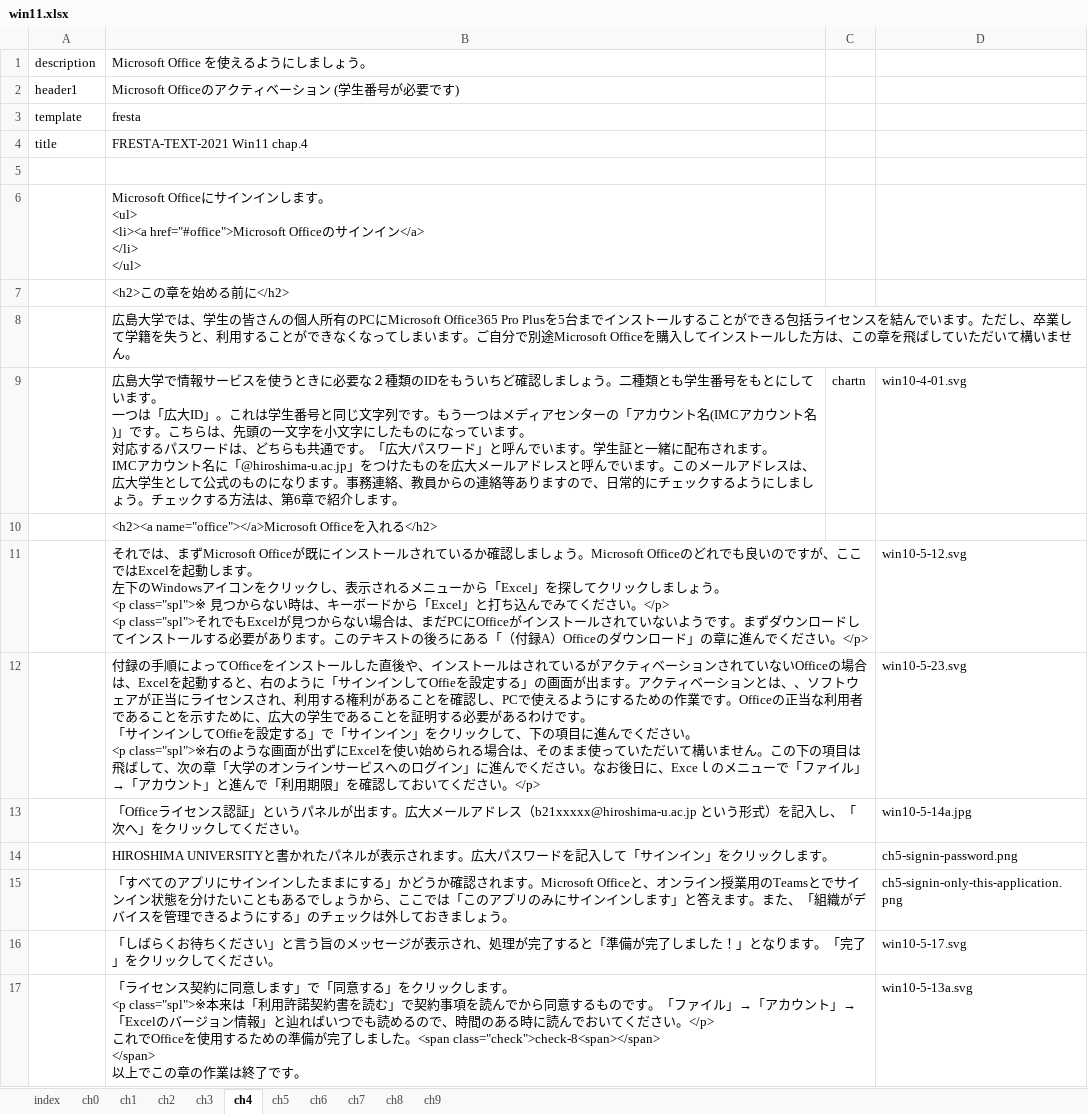
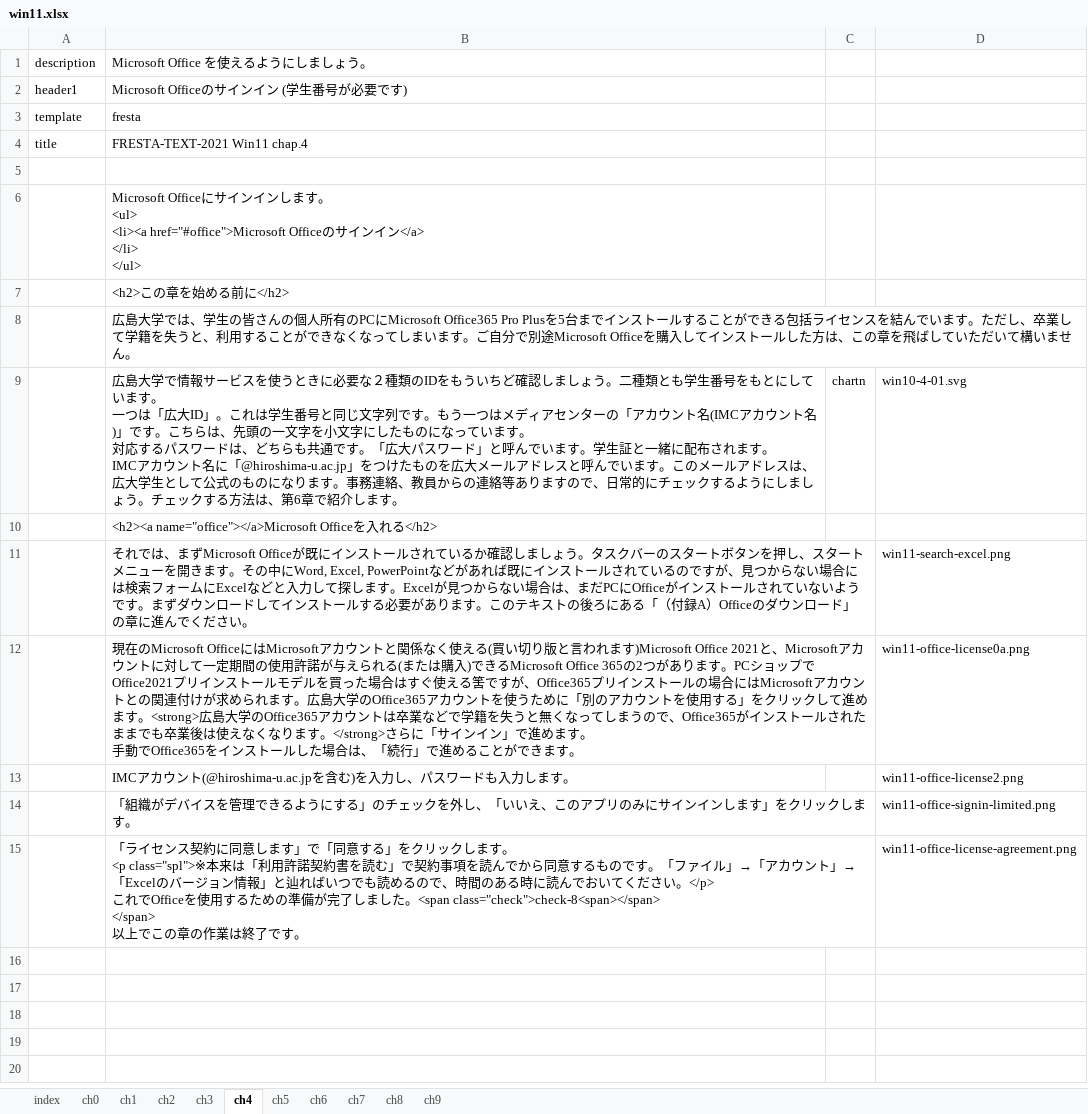
Before and after one commit to gnutar/fresta, an Excel workbook: win11.xlsx, sheet ch4, drawn as a sheet; values as stored, in another font and other column widths than the file's, no borders; removed rows and columns are numbered as before the commit, all else as after; ↵ is a line break in a cell; the diff names each change by its address in the sheet, - before the commit and + after, or states it on an @@ line.

Commit message:
win11ja: office licensing

```diff
--- a/win11.xlsx (sheet ch4)
+++ b/win11.xlsx (sheet ch4)
-B2 (Microsoft Office を使えるようにしましょう。): Microsoft Officeのアクティベーション (学生番号が必要です)
+B2 (Microsoft Office を使えるようにしましょう。): Microsoft Officeのサインイン (学生番号が必要です)
-row 11:  | それでは、まずMicrosoft Officeが既にインストールされているか確認しましょう。Microsoft Officeのどれでも良いのですが、ここではExcelを起動します。 ↵ 左下のWindowsアイコンをクリックし、表示されるメニューから「Excel」を探してクリックしましょう。 ↵ <p class="spl">※ 見つからない時は、キーボードから「Excel」と打ち込んでみてください。</p> ↵ <p class="spl">それでもExcelが見つからない場合は、まだPCにOfficeがインストールされていないようです。まずダウンロードしてインストールする必要があります。このテキストの後ろにある「（付録A）Officeのダウンロード」の章に進んでください。</p> |  | win10-5-12.svg
-row 12:  | 付録の手順によってOfficeをインストールした直後や、インストールはされているがアクティベーションされていないOfficeの場合は、Excelを起動すると、右のように「サインインしてOffieを設定する」の画面が出ます。アクティベーションとは、、ソフトウェアが正当にライセンスされ、利用する権利があることを確認し、PCで使えるようにするための作業です。Officeの正当な利用者であることを示すために、広大の学生であることを証明する必要があるわけです。 ↵ 「サインインしてOffieを設定する」で「サインイン」をクリックして、下の項目に進んでください。 ↵ <p class="spl">※右のような画面が出ずにExcelを使い始められる場合は、そのまま使っていただいて構いません。この下の項目は飛ばして、次の章「大学のオンラインサービスへのログイン」に進んでください。なお後日に、Exceｌのメニューで「ファイル」→「アカウント」と進んで「利用期限」を確認しておいてください。</p> |  | win10-5-23.svg
-row 13:  | 「Officeライセンス認証」というパネルが出ます。広大メールアドレス（b21xxxxx@hiroshima-u.ac.jp という形式）を記入し、「次へ」をクリックしてください。 |  | win10-5-14a.jpg
-row 14:  | HIROSHIMA UNIVERSITYと書かれたパネルが表示されます。広大パスワードを記入して「サインイン」をクリックします。 |  | ch5-signin-password.png
-row 15:  | 「すべてのアプリにサインインしたままにする」かどうか確認されます。Microsoft Officeと、オンライン授業用のTeamsとでサインイン状態を分けたいこともあるでしょうから、ここでは「このアプリのみにサインインします」と答えます。また、「組織がデバイスを管理できるようにする」のチェックは外しておきましょう。 |  | ch5-signin-only-this-application.png
-row 16:  | 「しばらくお待ちください」と言う旨のメッセージが表示され、処理が完了すると「準備が完了しました！」となります。「完了」をクリックしてください。 |  | win10-5-17.svg
+row 11:  | それでは、まずMicrosoft Officeが既にインストールされているか確認しましょう。タスクバーのスタートボタンを押し、スタートメニューを開きます。その中にWord, Excel, PowerPointなどがあれば既にインストールされているのですが、見つからない場合には検索フォームにExcelなどと入力して探します。Excelが見つからない場合は、まだPCにOfficeがインストールされていないようです。まずダウンロードしてインストールする必要があります。このテキストの後ろにある「（付録A）Officeのダウンロード」の章に進んでください。 |  | win11-search-excel.png
+row 12:  | 現在のMicrosoft OfficeにはMicrosoftアカウントと関係なく使える(買い切り版と言われます)Microsoft Office 2021と、Microsoftアカウントに対して一定期間の使用許諾が与えられる(または購入)できるMicrosoft Office 365の2つがあります。PCショップでOffice2021プリインストールモデルを買った場合はすぐ使える筈ですが、Office365プリインストールの場合にはMicrosoftアカウントとの関連付けが求められます。広島大学のOffice365アカウントを使うために「別のアカウントを使用する」をクリックして進めます。<strong>広島大学のOffice365アカウントは卒業などで学籍を失うと無くなってしまうので、Office365がインストールされたままでも卒業後は使えなくなります。</strong>さらに「サインイン」で進めます。 ↵ 手動でOffice365をインストールした場合は、「続行」で進めることができます。 |  | win11-office-license0a.png
+row 13:  | IMCアカウント(@hiroshima-u.ac.jpを含む)を入力し、パスワードも入力します。 |  | win11-office-license2.png
+row 14:  | 「組織がデバイスを管理できるようにする」のチェックを外し、「いいえ、このアプリのみにサインインします」をクリックします。 |  | win11-office-signin-limited.png
-D15: win10-5-13a.svg
+D15: win11-office-license-agreement.png
```
Also changed, not shown: 5 other files.
